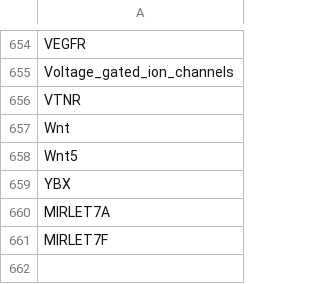
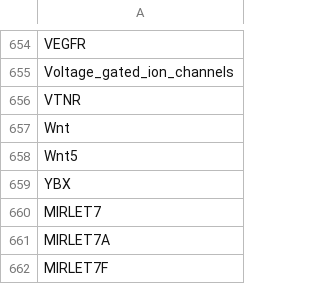
Before and after one commit to johnbachman/famplex, a CSV file: entities.csv, drawn as a sheet; only a part is shown, gaps mark what is left out.

Commit message:
Update entities.csv

```diff
--- a/entities.csv
+++ b/entities.csv
@@ -659,2 +659,3 @@ Wnt5
 YBX
+MIRLET7
 MIRLET7A
```
